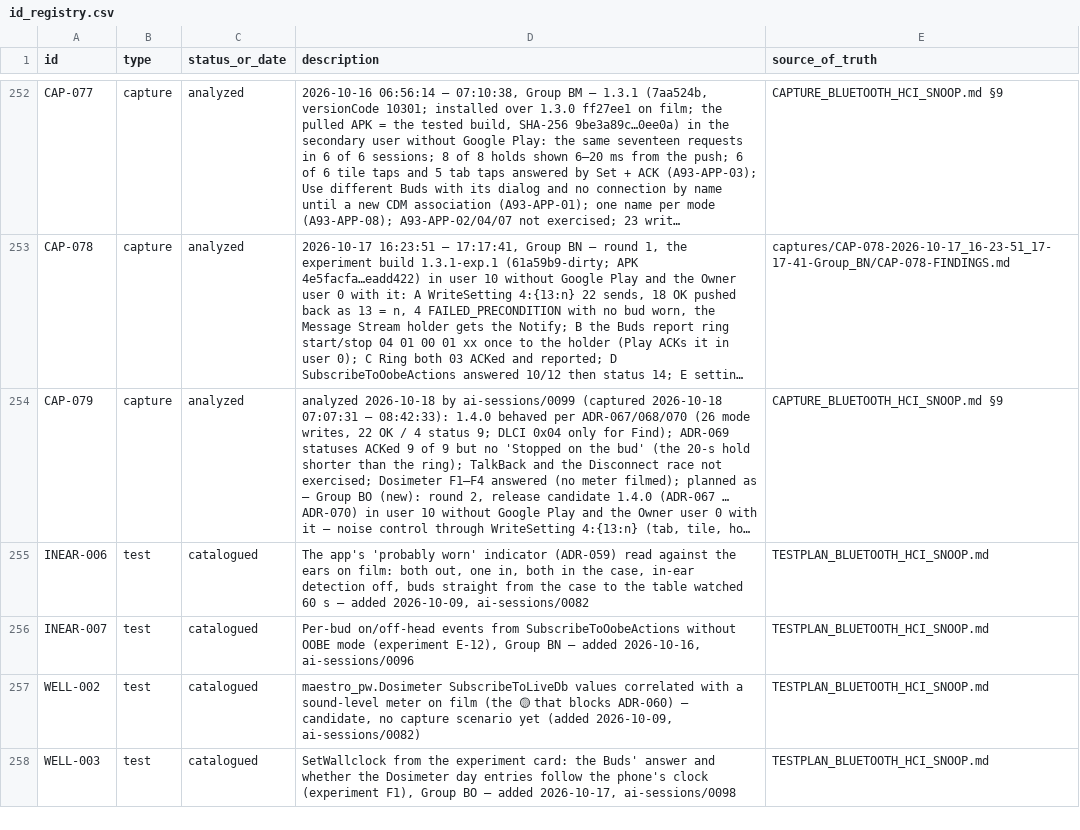
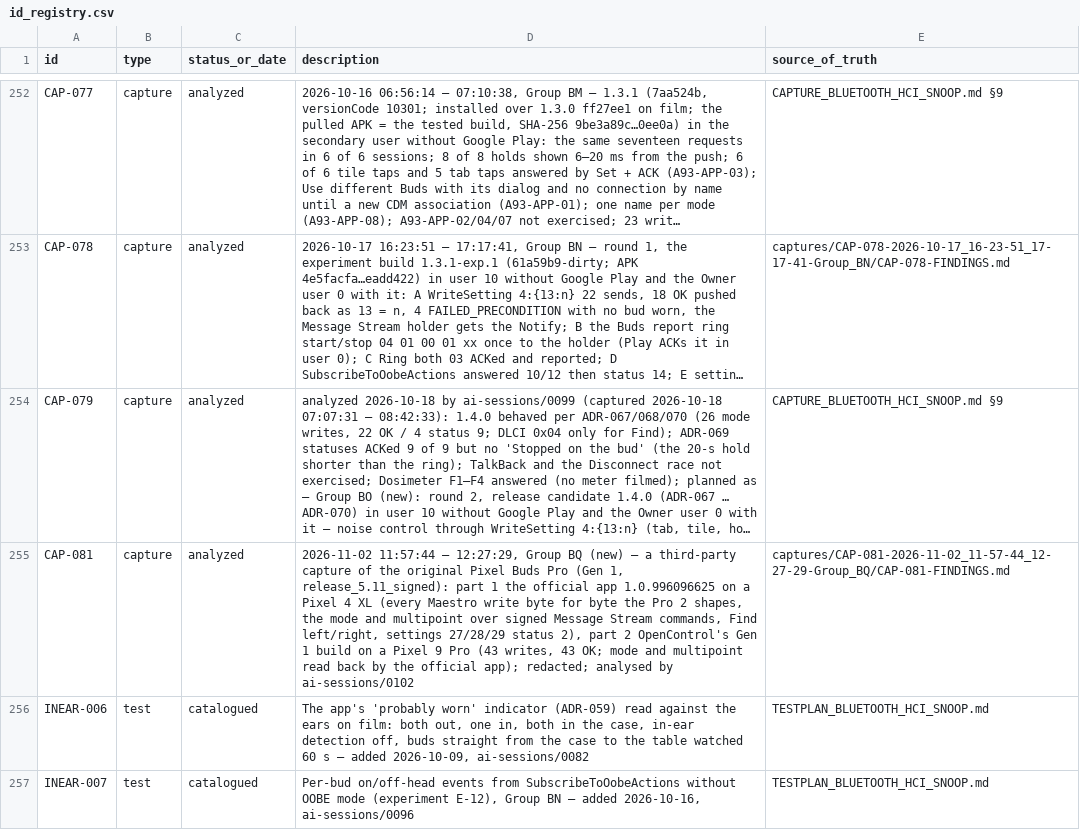
Before and after one commit to tedsluis/opencontrolpixelbudspro2, a CSV file: id_registry.csv, drawn as a sheet; only a part is shown, gaps mark what is left out; the shorter side is filled out with more unchanged rows; long unchanged cells end in …; the diff names each change by its address in the sheet, - before the commit and + after, or states it on an @@ line.

```diff
--- a/id_registry.csv
+++ b/id_registry.csv
+row 255: CAP-081 | capture | analyzed | 2026-11-02 11:57:44 – 12:27:29, Group BQ (new) — a third-party capture of the original Pixel Buds Pro (Gen 1, release_5.11_signed): part 1 the official app 1.0.996096625 on a Pixel 4 XL (every Maestro write byte for byte the Pro 2 shapes, the mode and multipoint over signed Message Stream commands, Find left/right, settings 27/28/29 status 2), part 2 OpenControl's Gen 1 build on a Pixel 9 Pro (43 writes, 43 OK; mode and multipoint read back by the official app); redacted; analysed by ai-sessions/0102 | captures/CAP-081-2026-11-02_11-57-44_12-27-29-Group_BQ/CAP-081-FINDINGS.md
```
Also changed, not shown: 8 other files.
